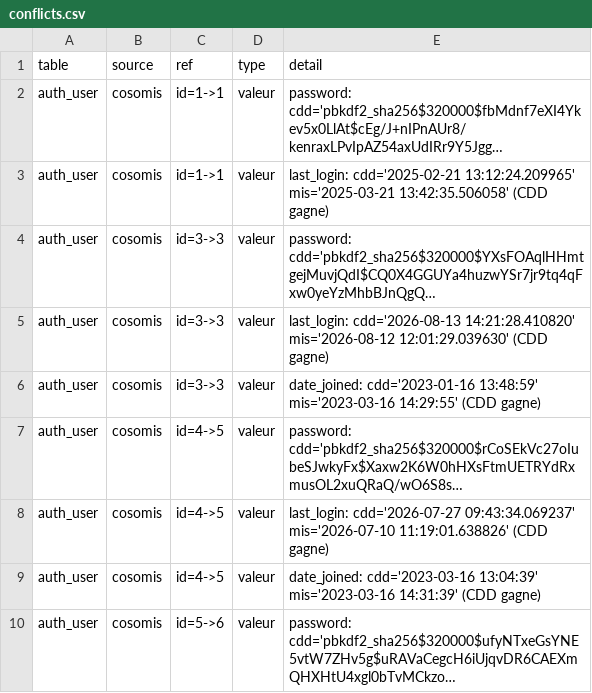
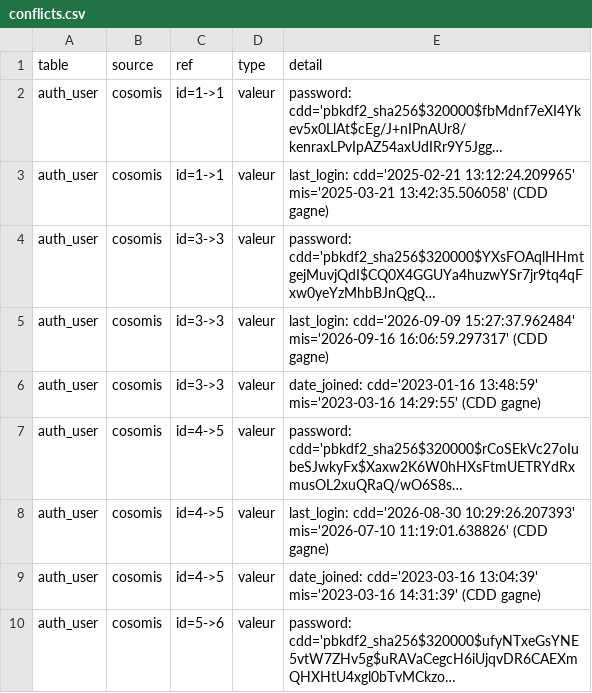
Before and after one commit to anadeb-coso/cdd-backend, a CSV file: merge/conflicts.csv, drawn as a sheet; only a part is shown; long unchanged cells end in …; the diff covers the shown part only; the diff names each change by its address in the sheet, - before the commit and + after, or states it on an @@ line.

```diff
--- a/merge/conflicts.csv
+++ b/merge/conflicts.csv
-E5 (detail): last_login: cdd='2026-08-13 14:21:28.410820' mis='2026-08-12 12:01:29.039630' (CDD gagne)
+E5 (detail): last_login: cdd='2026-09-09 15:27:37.962484' mis='2026-09-16 16:06:59.297317' (CDD gagne)
-E8 (detail): last_login: cdd='2026-07-27 09:43:34.069237' mis='2026-07-10 11:19:01.638826'…
+E8 (detail): last_login: cdd='2026-08-30 10:29:26.207393' mis='2026-07-10 11:19:01.638826'…
```
Also changed, not shown: 1 added row, 1 removed row and 12 edited cells elsewhere in this file, merge/artifacts/10_inventory/conflicts.csv, merge/artifacts/10_inventory/ownership.csv, 33 other files.
